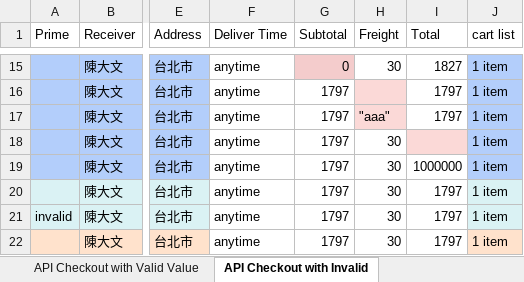
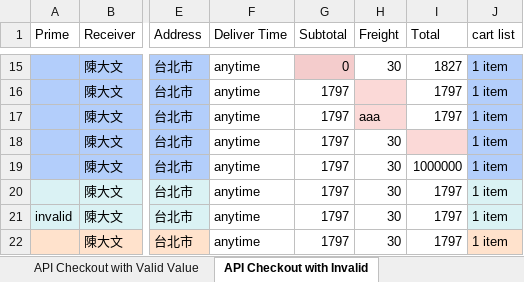
Before and after one commit to Eleanorecheng/Automation-Test-Program-Project, an Excel workbook: test_data/Stylish_TestCase.xlsx, sheet API Checkout with Invalid, drawn as a sheet; only a part is shown, gaps mark what is left out; values as stored, in another font and other column widths than the file's, no borders; conditional formats not drawn; the diff names each change by its address in the sheet, - before the commit and + after, or states it on an @@ line.

Commit message:
week_10_part_2 1. Update read excel's format 2. Update case: Remove int() for number data in excel

```diff
--- a/test_data/Stylish_TestCase.xlsx (sheet API Checkout with Invalid)
+++ b/test_data/Stylish_TestCase.xlsx (sheet API Checkout with Invalid)
-H17 (Freight): "aaa"
+H17 (Freight): aaa
```
Also changed, not shown: sheet API Invalid Authorization, 3 other files.
